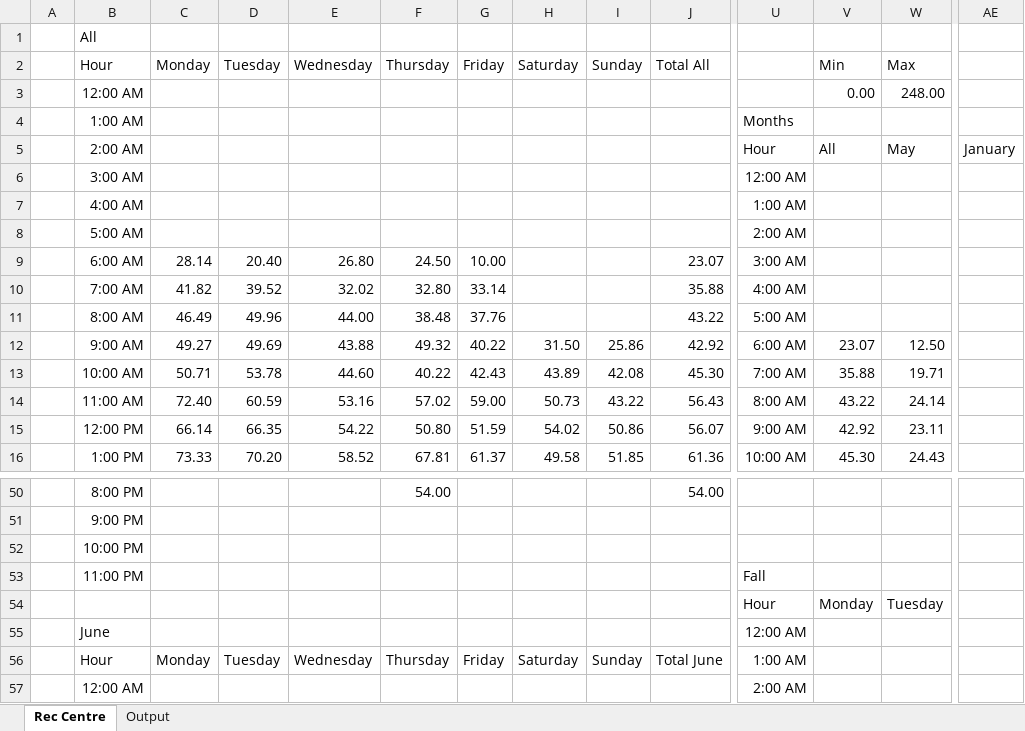
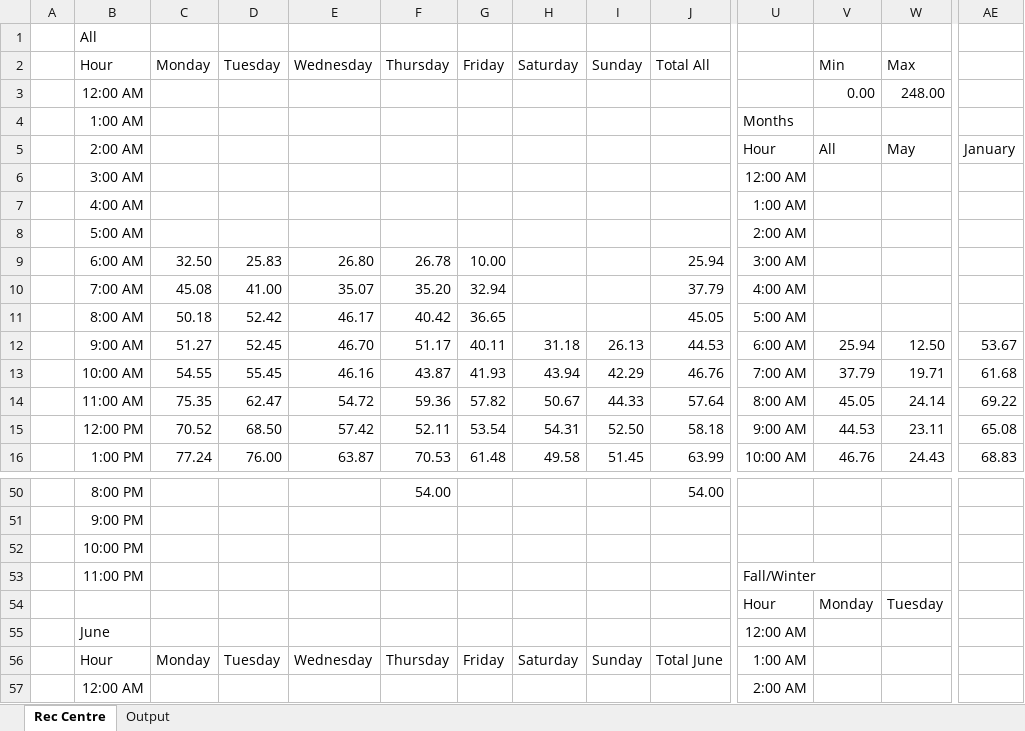
Before and after one commit to Drag0nCodes/UWO-Rec-Centre-Visits, an Excel workbook: Rec Centre.xlsx, sheet Rec Centre, drawn as a sheet; only a part is shown, gaps mark what is left out; values as stored, in another font and other column widths than the file's, no borders; charts and pictures and conditional formats not drawn; removed rows and columns are numbered as before the commit, all else as after; rows hold the shown columns only; the diff covers the shown part only; the diff names each change by its address in the sheet, - before the commit and + after, or states it on an @@ line.

```diff
--- a/Rec Centre.xlsx (sheet Rec Centre)
+++ b/Rec Centre.xlsx (sheet Rec Centre)
-C9 (Monday): 28.14
+C9 (Monday): 32.50
-D9 (Tuesday): 20.40
+D9 (Tuesday): 25.83
-F9 (Thursday): 24.50
+F9 (Thursday): 26.78
-J9 (Total All): 23.07
+J9 (Total All): 25.94
-row 10:  | 7:00 AM | 41.82 | 39.52 | 32.02 | 32.80 | 33.14 |  |  | 35.88 | 4:00 AM
-row 11:  | 8:00 AM | 46.49 | 49.96 | 44.00 | 38.48 | 37.76 |  |  | 43.22 | 5:00 AM
-row 12:  | 9:00 AM | 49.27 | 49.69 | 43.88 | 49.32 | 40.22 | 31.50 | 25.86 | 42.92 | 6:00 AM | 23.07 | 12.50
-row 13:  | 10:00 AM | 50.71 | 53.78 | 44.60 | 40.22 | 42.43 | 43.89 | 42.08 | 45.30 | 7:00 AM | 35.88 | 19.71
-row 14:  | 11:00 AM | 72.40 | 60.59 | 53.16 | 57.02 | 59.00 | 50.73 | 43.22 | 56.43 | 8:00 AM | 43.22 | 24.14
-row 15:  | 12:00 PM | 66.14 | 66.35 | 54.22 | 50.80 | 51.59 | 54.02 | 50.86 | 56.07 | 9:00 AM | 42.92 | 23.11
+row 10:  | 7:00 AM | 45.08 | 41.00 | 35.07 | 35.20 | 32.94 |  |  | 37.79 | 4:00 AM
+row 11:  | 8:00 AM | 50.18 | 52.42 | 46.17 | 40.42 | 36.65 |  |  | 45.05 | 5:00 AM
+row 12:  | 9:00 AM | 51.27 | 52.45 | 46.70 | 51.17 | 40.11 | 31.18 | 26.13 | 44.53 | 6:00 AM | 25.94 | 12.50 | 53.67
+row 13:  | 10:00 AM | 54.55 | 55.45 | 46.16 | 43.87 | 41.93 | 43.94 | 42.29 | 46.76 | 7:00 AM | 37.79 | 19.71 | 61.68
+row 14:  | 11:00 AM | 75.35 | 62.47 | 54.72 | 59.36 | 57.82 | 50.67 | 44.33 | 57.64 | 8:00 AM | 45.05 | 24.14 | 69.22
+row 15:  | 12:00 PM | 70.52 | 68.50 | 57.42 | 52.11 | 53.54 | 54.31 | 52.50 | 58.18 | 9:00 AM | 44.53 | 23.11 | 65.08
-C16 (Monday): 73.33
+C16 (Monday): 77.24
-D16 (Tuesday): 70.20
+D16 (Tuesday): 76.00
-E16 (Wednesday): 58.52
+E16 (Wednesday): 63.87
-F16 (Thursday): 67.81
+F16 (Thursday): 70.53
-G16 (Friday): 61.37
+G16 (Friday): 61.48
-I16 (Sunday): 51.85
+I16 (Sunday): 51.45
-J16 (Total All): 61.36
+J16 (Total All): 63.99
-V16 (Min): 45.30
+V16 (Min): 46.76
-AE16: (empty)
+AE16: 68.83
-U53: Fall
+U53: Fall/Winter
```
Also changed, not shown: 29 added rows, 2 removed rows and 185 edited cells elsewhere in this sheet, sheet Output, formulas that keep their value, charts or pictures, 2 other files.
